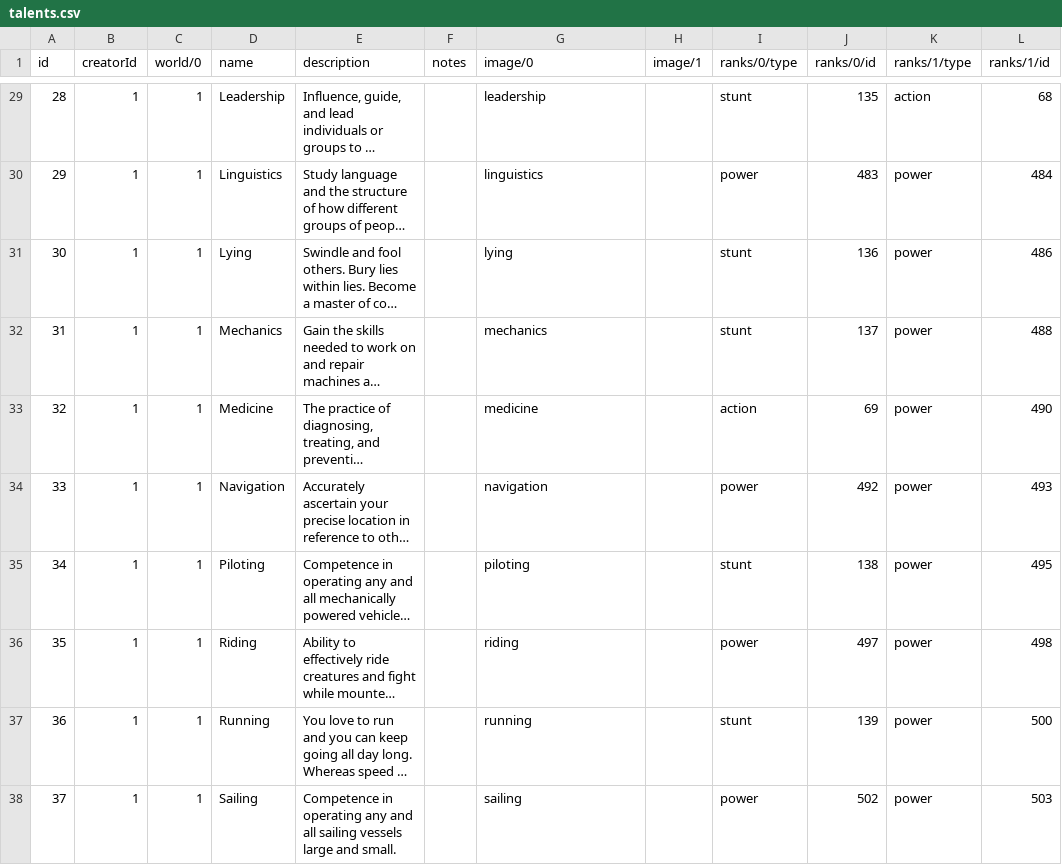
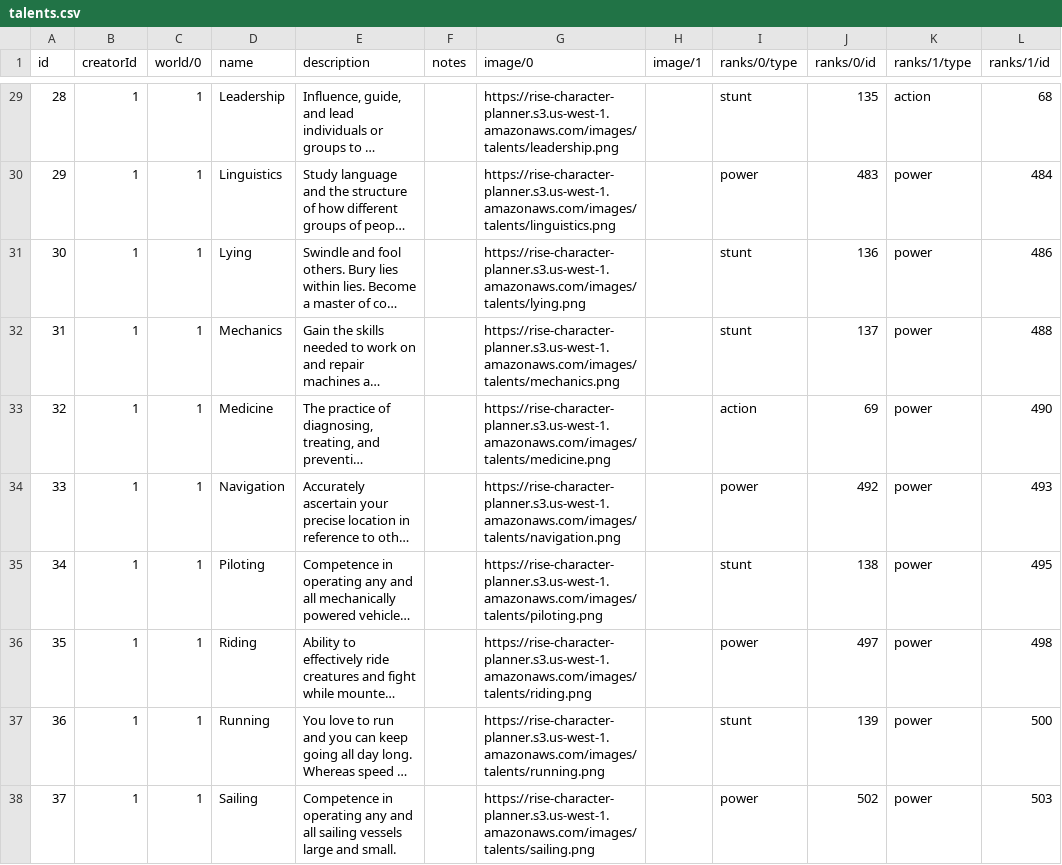
Before and after one commit to alexandervice/rise-web-app, a CSV file: v2/data/raw-csv/talents.csv, drawn as a sheet; only a part is shown, gaps mark what is left out; long unchanged cells end in …; the diff covers the shown part only; the diff names each change by its address in the sheet, - before the commit and + after, or states it on an @@ line.

Commit message:
updated images

```diff
--- a/v2/data/raw-csv/talents.csv
+++ b/v2/data/raw-csv/talents.csv
-G29 (image/0): leadership
+G29 (image/0): https://rise-character-planner.s3.us-west-1.amazonaws.com/images/talents/leadership.png
-G30 (image/0): linguistics
+G30 (image/0): https://rise-character-planner.s3.us-west-1.amazonaws.com/images/talents/linguistics.png
-G31 (image/0): lying
+G31 (image/0): https://rise-character-planner.s3.us-west-1.amazonaws.com/images/talents/lying.png
-G32 (image/0): mechanics
+G32 (image/0): https://rise-character-planner.s3.us-west-1.amazonaws.com/images/talents/mechanics.png
-G33 (image/0): medicine
+G33 (image/0): https://rise-character-planner.s3.us-west-1.amazonaws.com/images/talents/medicine.png
-G34 (image/0): navigation
+G34 (image/0): https://rise-character-planner.s3.us-west-1.amazonaws.com/images/talents/navigation.png
-G35 (image/0): piloting
+G35 (image/0): https://rise-character-planner.s3.us-west-1.amazonaws.com/images/talents/piloting.png
-G36 (image/0): riding
+G36 (image/0): https://rise-character-planner.s3.us-west-1.amazonaws.com/images/talents/riding.png
-G37 (image/0): running
+G37 (image/0): https://rise-character-planner.s3.us-west-1.amazonaws.com/images/talents/running.png
-G38 (image/0): sailing
+G38 (image/0): https://rise-character-planner.s3.us-west-1.amazonaws.com/images/talents/sailing.png
```
Also changed, not shown: 37 edited cells elsewhere in this file, v2/data/raw-csv/backgrounds.csv, 6 other files.
